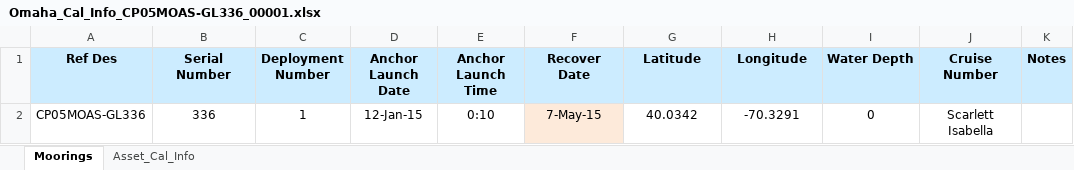
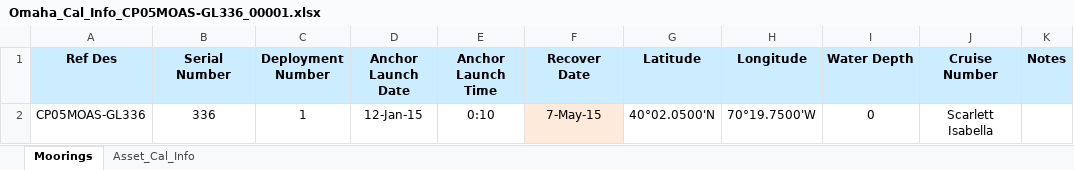
Before and after one commit to oceanobservatories/ingestion-csvs, an Excel workbook: CP05MOAS-GL336/Omaha_Cal_Info_CP05MOAS-GL336_00001.xlsx, sheet Moorings, drawn as a sheet; values as stored, in another font and other column widths than the file's, no borders; the diff names each change by its address in the sheet, - before the commit and + after, or states it on an @@ line.

```diff
--- a/CP05MOAS-GL336/Omaha_Cal_Info_CP05MOAS-GL336_00001.xlsx (sheet Moorings)
+++ b/CP05MOAS-GL336/Omaha_Cal_Info_CP05MOAS-GL336_00001.xlsx (sheet Moorings)
-G2 (Latitude): 40.0342
+G2 (Latitude): 40°02.0500'N
-H2 (Longitude): -70.3291
+H2 (Longitude): 70°19.7500'W
```
Also changed, not shown: sheet Asset_Cal_Info, CP05MOAS-GL340/Omaha_Cal_Info_CP05MOAS-GL340_00002.xlsx, CP05MOAS-GL376/Omaha_Cal_Info_CP05MOAS-GL376_00001.xlsx, 3 other files.
